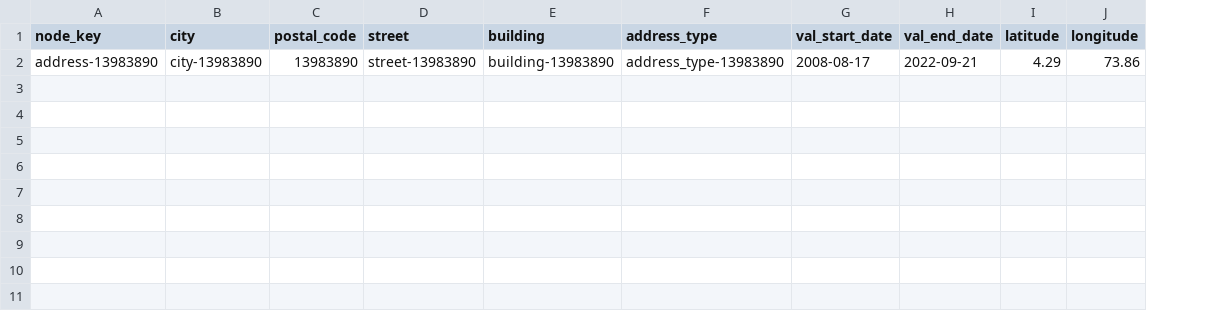
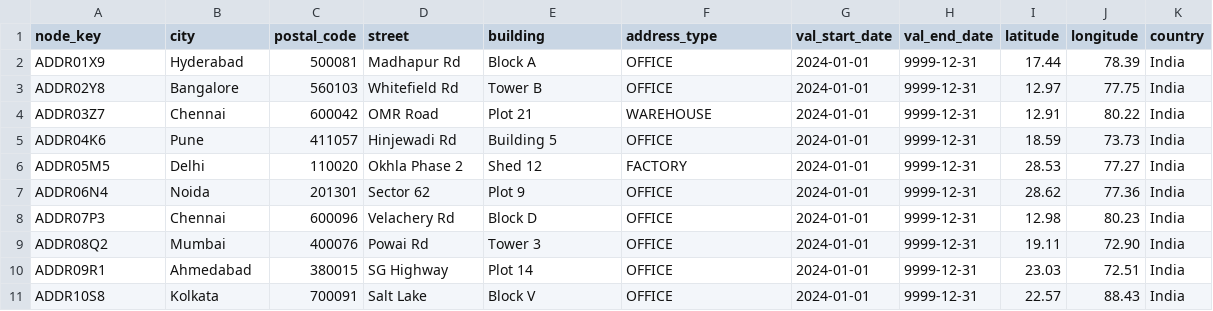
Before and after one commit to rachapallirushikesh/CAPMAPP, a CSV file: db/csv/rushidb1.master-address.csv, drawn as a sheet; removed rows and columns are numbered as before the commit, all else as after; the diff names each change by its address in the sheet, - before the commit and + after, or states it on an @@ line.

```diff
--- a/db/csv/rushidb1.master-address.csv
+++ b/db/csv/rushidb1.master-address.csv
+column K (country), empty
-row 2: address-13983890 | city-13983890 | 13983890 | street-13983890 | building-13983890 | address_type-13983890 | 2008-08-17 | 2022-09-21 | 4.29 | 73.86
+row 2: ADDR01X9 | Hyderabad | 500081 | Madhapur Rd | Block A | OFFICE | 2024-01-01 | 9999-12-31 | 17.44 | 78.39 | India
+row 3: ADDR02Y8 | Bangalore | 560103 | Whitefield Rd | Tower B | OFFICE | 2024-01-01 | 9999-12-31 | 12.97 | 77.75 | India
+row 4: ADDR03Z7 | Chennai | 600042 | OMR Road | Plot 21 | WAREHOUSE | 2024-01-01 | 9999-12-31 | 12.91 | 80.22 | India
+row 5: ADDR04K6 | Pune | 411057 | Hinjewadi Rd | Building 5 | OFFICE | 2024-01-01 | 9999-12-31 | 18.59 | 73.73 | India
+row 6: ADDR05M5 | Delhi | 110020 | Okhla Phase 2 | Shed 12 | FACTORY | 2024-01-01 | 9999-12-31 | 28.53 | 77.27 | India
+row 7: ADDR06N4 | Noida | 201301 | Sector 62 | Plot 9 | OFFICE | 2024-01-01 | 9999-12-31 | 28.62 | 77.36 | India
+row 8: ADDR07P3 | Chennai | 600096 | Velachery Rd | Block D | OFFICE | 2024-01-01 | 9999-12-31 | 12.98 | 80.23 | India
+row 9: ADDR08Q2 | Mumbai | 400076 | Powai Rd | Tower 3 | OFFICE | 2024-01-01 | 9999-12-31 | 19.11 | 72.90 | India
+row 10: ADDR09R1 | Ahmedabad | 380015 | SG Highway | Plot 14 | OFFICE | 2024-01-01 | 9999-12-31 | 23.03 | 72.51 | India
+row 11: ADDR10S8 | Kolkata | 700091 | Salt Lake | Block V | OFFICE | 2024-01-01 | 9999-12-31 | 22.57 | 88.43 | India
```
Also changed, not shown: db/csv/rushidb1.master-businesspartner.csv, db/csv/rushidb1.master-employees.csv, 35 other files.
